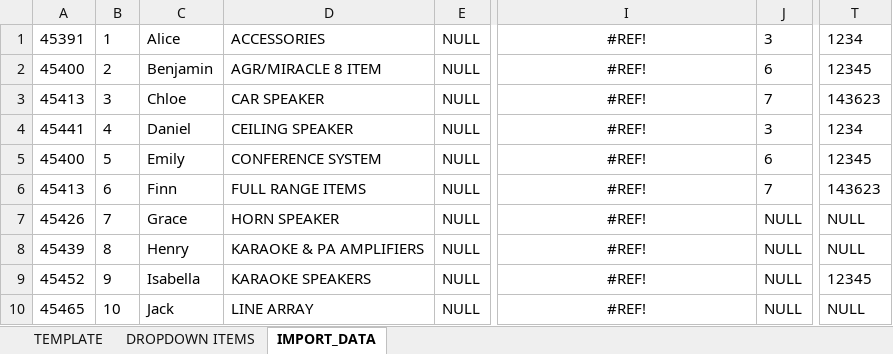
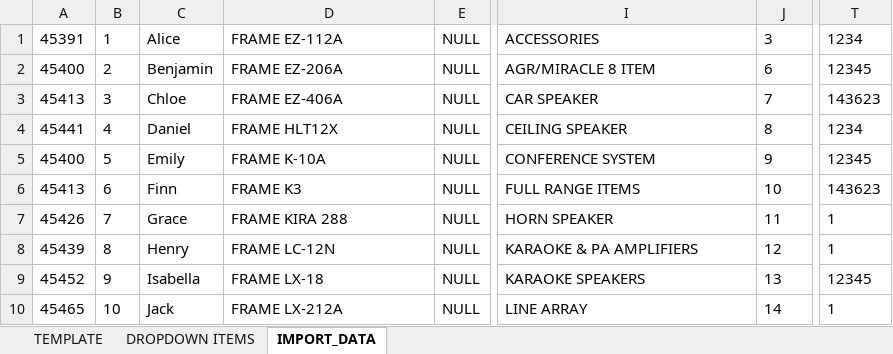
Before and after one commit to alotofnekos/CSSWENG-Report-Generator, an Excel workbook: MONITORING_SPREADSHEET_TEMPLATE.xlsx, sheet IMPORT_DATA, drawn as a sheet; only a part is shown, gaps mark what is left out; values as stored, in another font and other column widths than the file's, no borders; the diff covers the shown part only; the diff names each change by its address in the sheet, - before the commit and + after, or states it on an @@ line.

Commit message:
WIP: Date Range Logic

```diff
--- a/MONITORING_SPREADSHEET_TEMPLATE.xlsx (sheet IMPORT_DATA)
+++ b/MONITORING_SPREADSHEET_TEMPLATE.xlsx (sheet IMPORT_DATA)
-D1: ACCESSORIES
+D1: FRAME EZ-112A
-I1: #REF!
+I1: ACCESSORIES
-I1:I10 alignment: center
+I1:I10 alignment: left
-D2: AGR/MIRACLE 8 ITEM
+D2: FRAME EZ-206A
-I2: #REF!
+I2: AGR/MIRACLE 8 ITEM
-D3: CAR SPEAKER
+D3: FRAME EZ-406A
-I3: #REF!
+I3: CAR SPEAKER
-D4: CEILING SPEAKER
+D4: FRAME HLT12X
-I4: #REF!
+I4: CEILING SPEAKER
-J4: 3
+J4: 8
-D5: CONFERENCE SYSTEM
+D5: FRAME K-10A
-I5: #REF!
+I5: CONFERENCE SYSTEM
-J5: 6
+J5: 9
-D6: FULL RANGE ITEMS
+D6: FRAME K3
-I6: #REF!
+I6: FULL RANGE ITEMS
-J6: 7
+J6: 10
-D7: HORN SPEAKER
+D7: FRAME KIRA 288
-I7: #REF!
+I7: HORN SPEAKER
-J7: NULL
+J7: 11
-T7:T8: NULL
+T7:T8: 1
-D8: KARAOKE & PA AMPLIFIERS
+D8: FRAME LC-12N
-I8: #REF!
+I8: KARAOKE & PA AMPLIFIERS
-J8: NULL
+J8: 12
-D9: KARAOKE SPEAKERS
+D9: FRAME LX-18
-I9: #REF!
+I9: KARAOKE SPEAKERS
-J9: NULL
+J9: 13
-D10: LINE ARRAY
+D10: FRAME LX-212A
-I10: #REF!
+I10: LINE ARRAY
-J10: NULL
+J10: 14
-T10: NULL
+T10: 1
```
Also changed, not shown: 55 edited cells and cell formats elsewhere in this sheet, sheet TEMPLATE, 5 other files.
